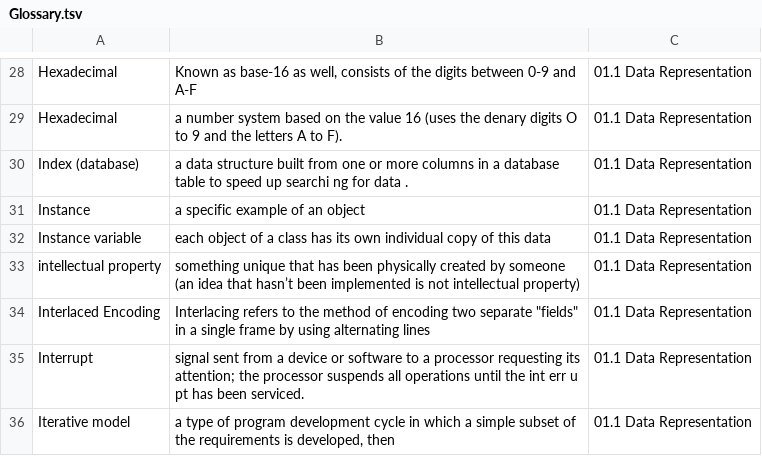
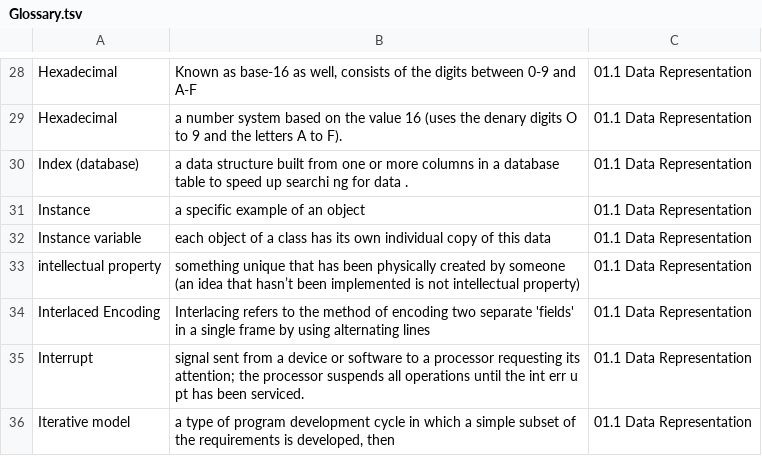
Before and after one commit to 202248SD/AS-Level-Capstone-Project, a TSV file: Glossary.tsv, drawn as a sheet; only a part is shown, gaps mark what is left out.

Commit message:
Update Glossary.tsv

```diff
--- a/Glossary.tsv
+++ b/Glossary.tsv
@@ -33,3 +33,3 @@ Instance variable 	 each object of a class has its own individual copy of this d
 intellectual property	something unique that has been physically created by someone (an idea that hasn’t been implemented is not intellectual property)	01.1 Data Representation
-Interlaced Encoding	Interlacing refers to the method of encoding two separate "fields" in a single frame by using alternating lines	01.1 Data Representation
+Interlaced Encoding	Interlacing refers to the method of encoding two separate 'fields' in a single frame by using alternating lines	01.1 Data Representation
 Interrupt 	 signal sent from a device or software to a processor requesting its attention; the processor suspends all operations until the int err u pt has been serviced.	01.1 Data Representation
```
